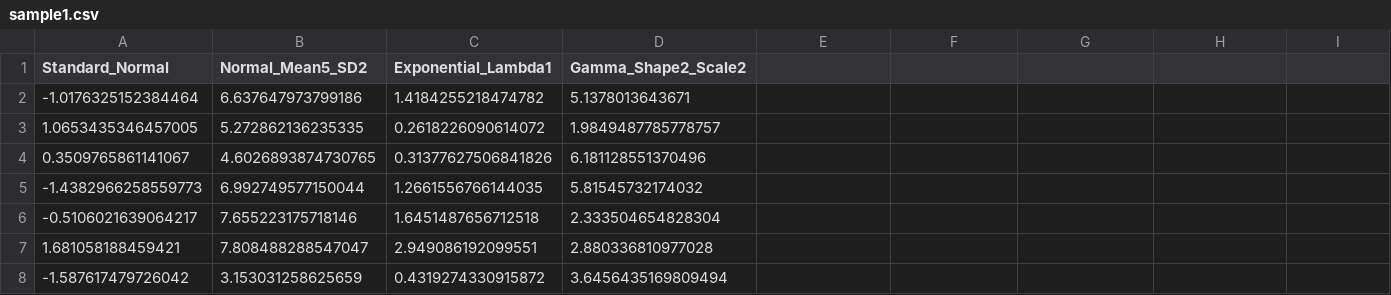
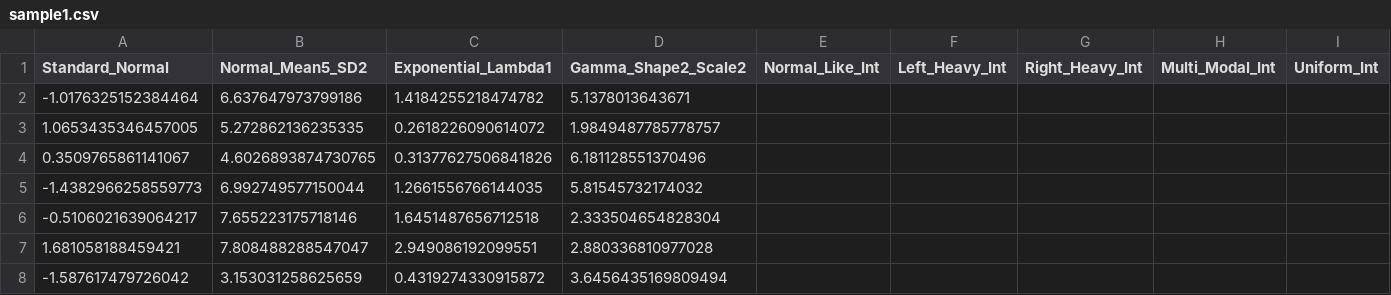
Before and after one commit to jameshenegan/synthesize-me, a CSV file: example-data/output/sample1.csv, drawn as a sheet; only a part is shown; the diff names each change by its address in the sheet, - before the commit and + after, or states it on an @@ line.

Commit message:
add integer columns to sample data

```diff
--- a/example-data/output/sample1.csv
+++ b/example-data/output/sample1.csv
-E1: (empty)
+E1: Normal_Like_Int
-F1: (empty)
+F1: Left_Heavy_Int
-G1: (empty)
+G1: Right_Heavy_Int
-H1: (empty)
+H1: Multi_Modal_Int
-I1: (empty)
+I1: Uniform_Int
```
Also changed, not shown: example-data/metadata/dd_obs.csv, example-data/metadata/dd_synth.csv, 6 other files.
